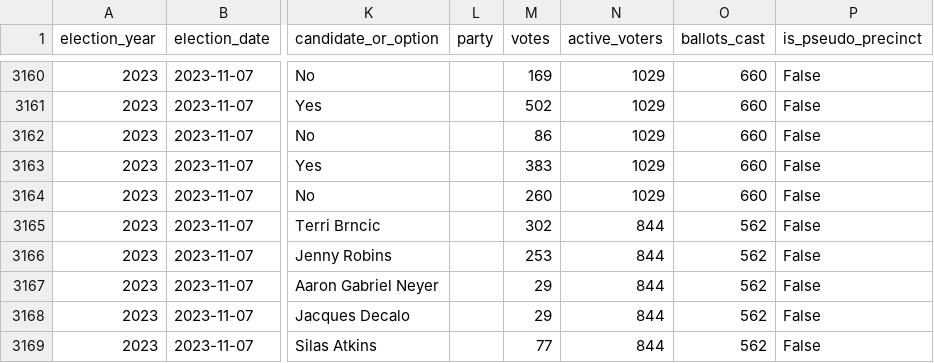
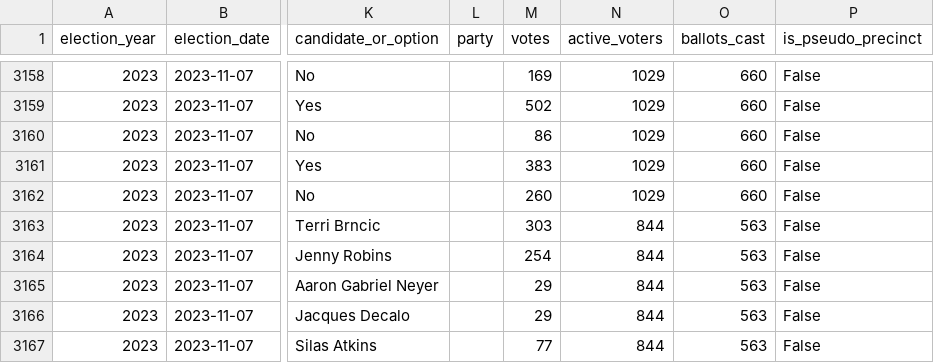
Before and after one commit to BoulderPublicData/Election-Results, a CSV file: data/processed/statements-of-votes/2023-coordinated-boulder-county.csv, drawn as a sheet; only a part is shown, gaps mark what is left out; addresses are those after the commit; the diff covers the shown part only; the diff names each change by its address in the sheet, - before the commit and + after, or states it on an @@ line.

```diff
--- a/data/processed/statements-of-votes/2023-coordinated-boulder-county.csv
+++ b/data/processed/statements-of-votes/2023-coordinated-boulder-county.csv
-M3163 (votes): 302
+M3163 (votes): 303
-O3163:O3167 (ballots_cast): 562
+O3163:O3167 (ballots_cast): 563
-M3164 (votes): 253
+M3164 (votes): 254
```
Also changed, not shown: 2 removed rows and 62 edited cells elsewhere in this file, data/audit/reconciliation.csv, data/audit/vote-counting-vs-sov.csv, 42 other files.
